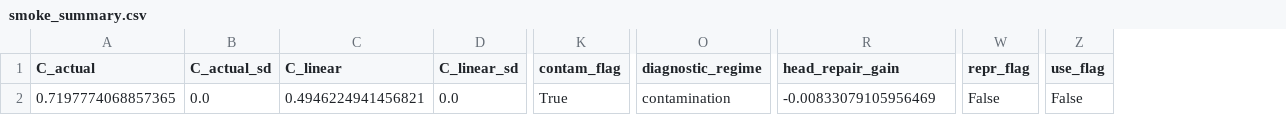
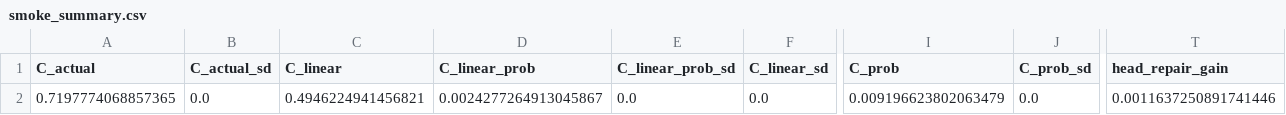
Before and after one commit to sunlay01/ood_research, a CSV file: round3_redesign/task_failure_regime_synthetic/results/smoke_summary.csv, drawn as a sheet; only a part is shown, gaps mark what is left out; removed rows and columns are numbered as before the commit, all else as after; the diff names each change by its address in the sheet, - before the commit and + after, or states it on an @@ line.

```diff
--- a/round3_redesign/task_failure_regime_synthetic/results/smoke_summary.csv
+++ b/round3_redesign/task_failure_regime_synthetic/results/smoke_summary.csv
+column D (C_linear_prob), row 2: 0.0024277264913045867
+column E (C_linear_prob_sd), row 2: 0.0
+column I (C_prob), row 2: 0.009196623802063479
+column J (C_prob_sd), row 2: 0.0
-column K (contam_flag), row 2: True
-column O (diagnostic_regime), row 2: contamination
-column W (repr_flag), row 2: False
-column Z (use_flag), row 2: False
-T2 (head_repair_gain): -0.00833079105956469
+T2 (head_repair_gain): 0.0011637250891741446
```
Also changed, not shown: round3_redesign/task_failure_regime_synthetic/results/factorial_summary.csv, round3_redesign/task_failure_regime_synthetic/results/smoke_checkpoint_summary.csv, 12 other files.
